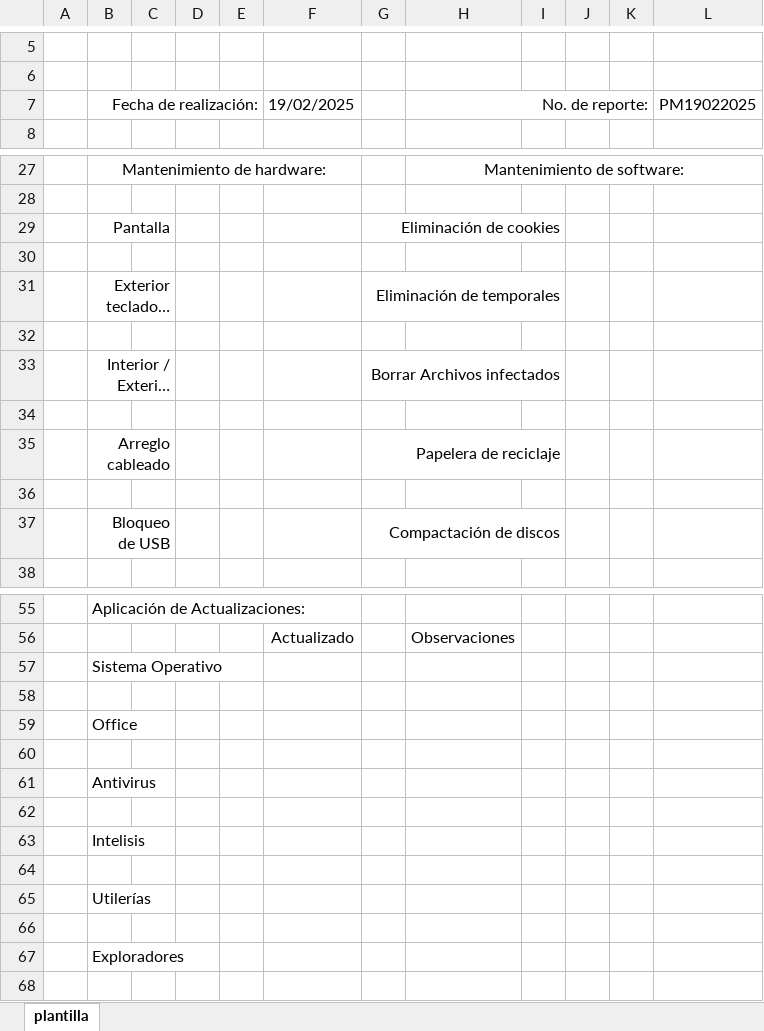
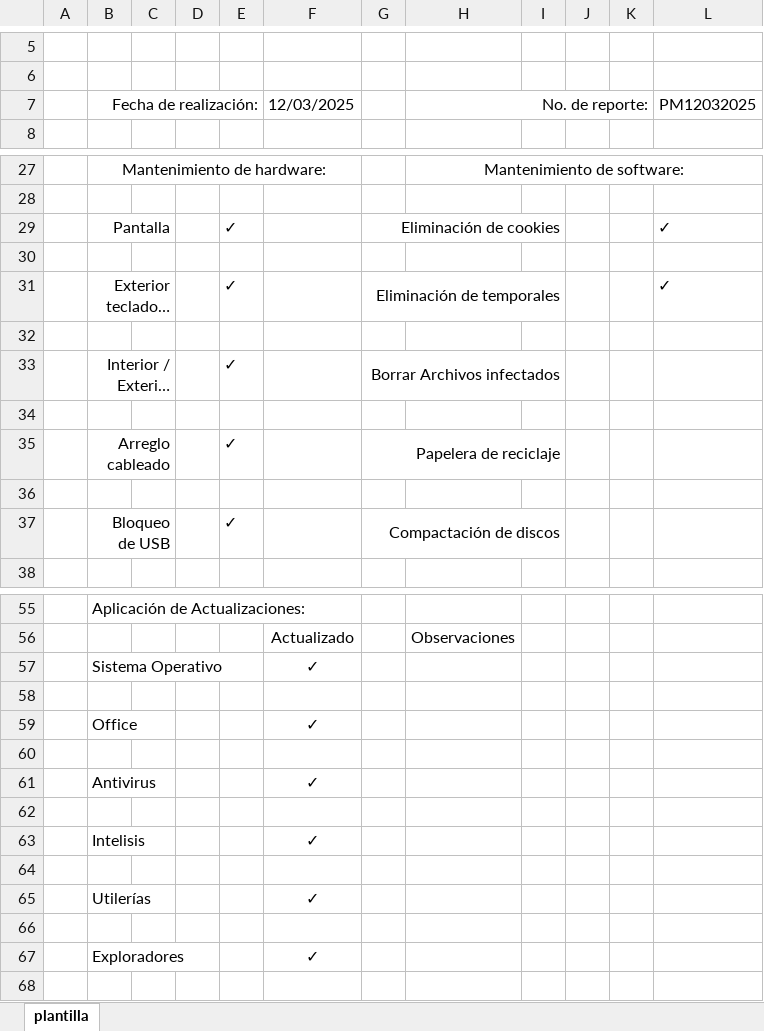
Before and after one commit to arturo-moreno129/acrivera-sis, an Excel workbook: imagenes_guardadas/archivo_modificado_mantenimiento.xlsx, sheet plantilla, drawn as a sheet; only a part is shown, gaps mark what is left out; long unchanged cells end in …; values as stored, in another font and other column widths than the file's, no borders; charts and pictures not drawn; the diff covers the shown part only; the diff names each change by its address in the sheet, - before the commit and + after, or states it on an @@ line.

```diff
--- a/imagenes_guardadas/archivo_modificado_mantenimiento.xlsx (sheet plantilla)
+++ b/imagenes_guardadas/archivo_modificado_mantenimiento.xlsx (sheet plantilla)
-F7: 19/02/2025
+F7: 12/03/2025
-L7: PM19022025
+L7: PM12032025
-E29: (empty)
+E29: ✓
-L29: (empty)
+L29: ✓
-E31: (empty)
+E31: ✓
-L31: (empty)
+L31: ✓
-E33: (empty)
+E33: ✓
-E35: (empty)
+E35: ✓
-E37: (empty)
+E37: ✓
-F57: (empty)
+F57: ✓
-F59: (empty)
+F59: ✓
-F61: (empty)
+F61: ✓
-F63: (empty)
+F63: ✓
-F65: (empty)
+F65: ✓
-F67: (empty)
+F67: ✓
```
Also changed, not shown: 9 edited cells elsewhere in this sheet, imagenes_guardadas/archivo_modificado_RESGUARDO.xlsx, 13 other files.
